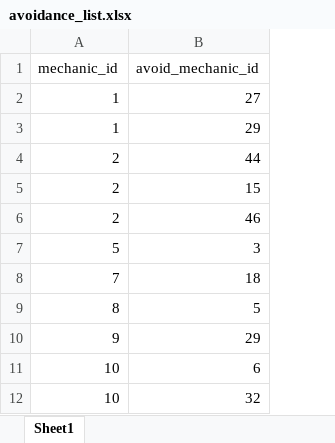
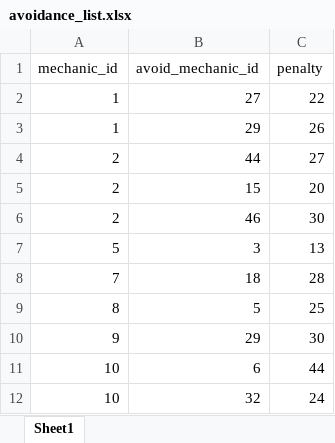
Before and after one commit to EBSulz/mechanics-roster-optimization, an Excel workbook: data/avoidance_list.xlsx, sheet Sheet1, drawn as a sheet; only a part is shown; values as stored, in another font and other column widths than the file's, no borders; the diff names each change by its address in the sheet, - before the commit and + after, or states it on an @@ line.

Commit message:
Added Avoidance Mechanic Penalty.

```diff
--- a/data/avoidance_list.xlsx (sheet Sheet1)
+++ b/data/avoidance_list.xlsx (sheet Sheet1)
+column C (penalty), rows 2-12: 22 | 26 | 27 | 20 | 30 | 13 | 28 | 25 | 30 | 44 | 24
```
Also changed, not shown: 2 other files.
